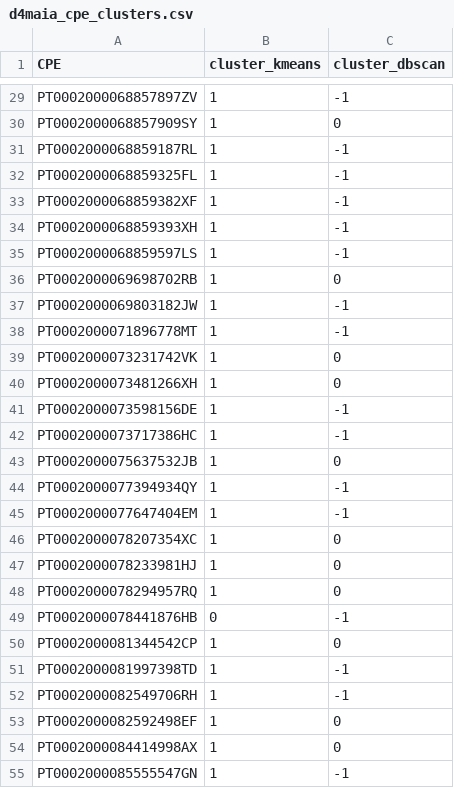
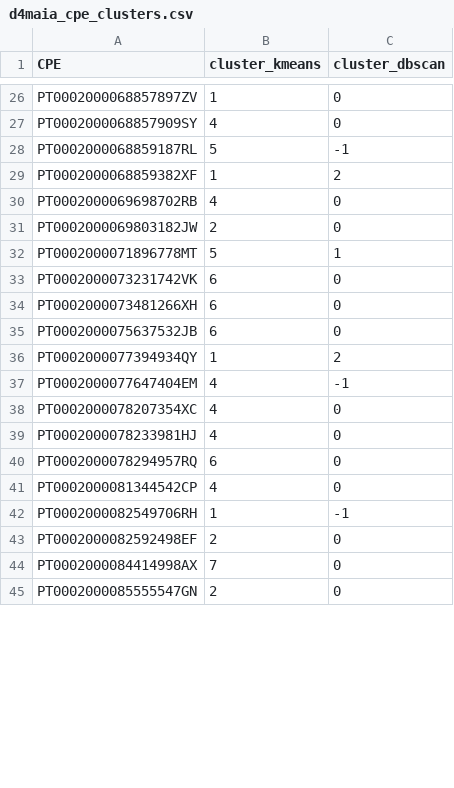
Before and after one commit to y0c0ms/IAA_MEI25, a CSV file: ProjetoFinal/data/intermediate/d4maia_cpe_clusters.csv, drawn as a sheet; only a part is shown, gaps mark what is left out; removed rows and columns are numbered as before the commit, all else as after; the diff covers the shown part only; the diff names each change by its address in the sheet, - before the commit and + after, or states it on an @@ line.

```diff
--- a/ProjetoFinal/data/intermediate/d4maia_cpe_clusters.csv
+++ b/ProjetoFinal/data/intermediate/d4maia_cpe_clusters.csv
-C26 (cluster_dbscan): -1
+C26 (cluster_dbscan): 0
-B27 (cluster_kmeans): 1
+B27 (cluster_kmeans): 4
-B28 (cluster_kmeans): 1
+B28 (cluster_kmeans): 5
-row 32: PT0002000068859325FL | 1 | -1
-C29 (cluster_dbscan): -1
+C29 (cluster_dbscan): 2
-row 34: PT0002000068859393XH | 1 | -1
-row 35: PT0002000068859597LS | 1 | -1
-B30 (cluster_kmeans): 1
+B30 (cluster_kmeans): 4
-B31 (cluster_kmeans): 1
+B31 (cluster_kmeans): 2
-C31 (cluster_dbscan): -1
+C31 (cluster_dbscan): 0
-B32 (cluster_kmeans): 1
+B32 (cluster_kmeans): 5
-C32 (cluster_dbscan): -1
+C32 (cluster_dbscan): 1
-B33:B34 (cluster_kmeans): 1
+B33:B34 (cluster_kmeans): 6
-row 41: PT0002000073598156DE | 1 | -1
-row 42: PT0002000073717386HC | 1 | -1
-B35 (cluster_kmeans): 1
+B35 (cluster_kmeans): 6
-C36 (cluster_dbscan): -1
+C36 (cluster_dbscan): 2
-B37:B39 (cluster_kmeans): 1
+B37:B39 (cluster_kmeans): 4
-B40 (cluster_kmeans): 1
+B40 (cluster_kmeans): 6
-row 49: PT0002000078441876HB | 0 | -1
-B41 (cluster_kmeans): 1
+B41 (cluster_kmeans): 4
-row 51: PT0002000081997398TD | 1 | -1
-B43 (cluster_kmeans): 1
+B43 (cluster_kmeans): 2
-B44 (cluster_kmeans): 1
+B44 (cluster_kmeans): 7
-B45 (cluster_kmeans): 1
+B45 (cluster_kmeans): 2
-C45 (cluster_dbscan): -1
+C45 (cluster_dbscan): 0
```
Also changed, not shown: 8 removed rows and 61 edited cells elsewhere in this file, ProjetoFinal/data/intermediate/d4maia_cpe_features.csv, ProjetoFinal/data/intermediate/d4maia_feature_models_results.csv, 15 other files.
